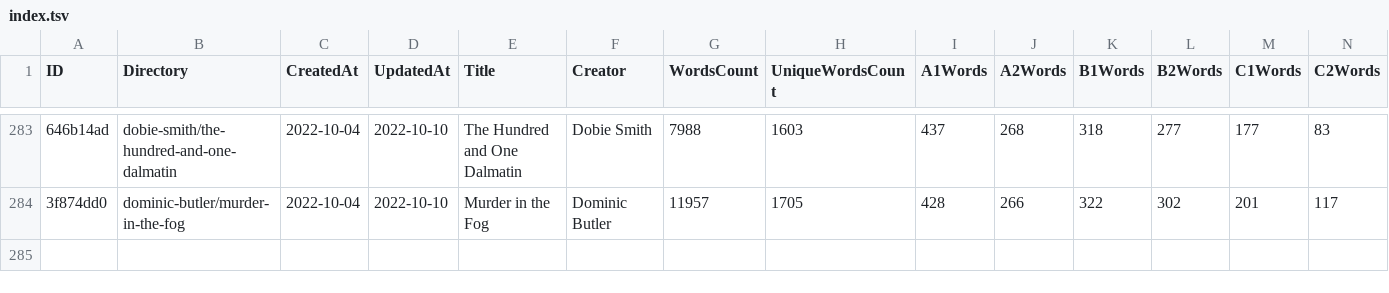
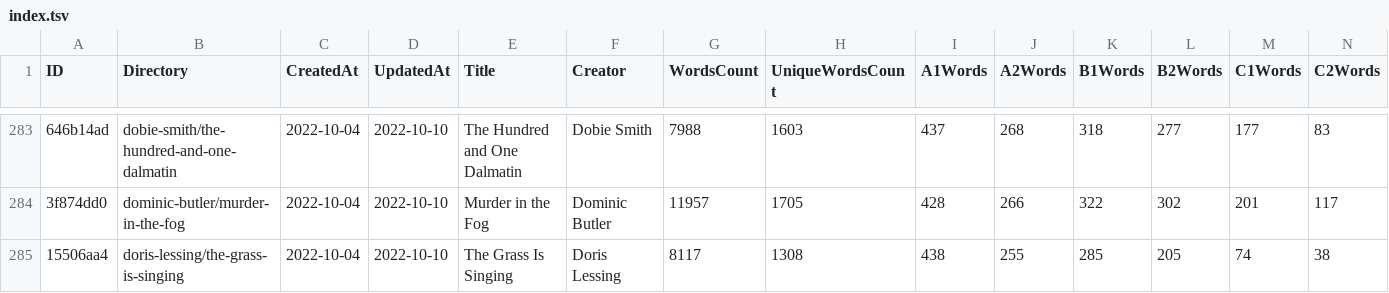
Before and after one commit to zaban-asly/library, a TSV file: index.tsv, drawn as a sheet; only a part is shown, gaps mark what is left out; rows hold the shown columns only; the diff names each change by its address in the sheet, - before the commit and + after, or states it on an @@ line.

Commit message:
The Grass Is Singing

```diff
--- a/index.tsv
+++ b/index.tsv
+row 285: 15506aa4 | doris-lessing/the-grass-is-singing | 2022-10-04 | 2022-10-10 | The Grass Is Singing | Doris Lessing | 8117 | 1308 | 438 | 255 | 285 | 205 | 74 | 38
```
Also changed, not shown: 4 other files.
